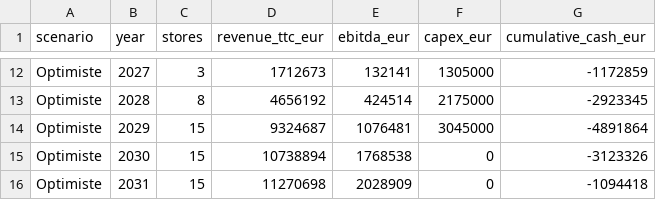
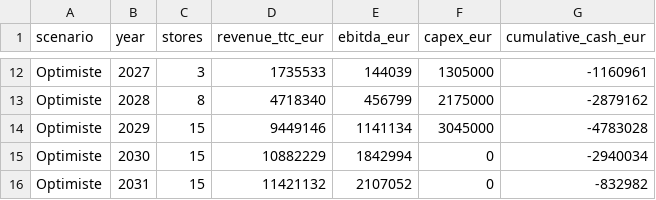
Before and after one commit to hfissier-hash/loreal-expansion-allemagne, a CSV file: data/gold/fact_plan_deploiement.csv, drawn as a sheet; only a part is shown, gaps mark what is left out; the diff covers the shown part only; the diff names each change by its address in the sheet, - before the commit and + after, or states it on an @@ line.

```diff
--- a/data/gold/fact_plan_deploiement.csv
+++ b/data/gold/fact_plan_deploiement.csv
-D12 (revenue_ttc_eur): 1712673
+D12 (revenue_ttc_eur): 1735533
-E12 (ebitda_eur): 132141
+E12 (ebitda_eur): 144039
-G12 (cumulative_cash_eur): -1172859
+G12 (cumulative_cash_eur): -1160961
-D13 (revenue_ttc_eur): 4656192
+D13 (revenue_ttc_eur): 4718340
-E13 (ebitda_eur): 424514
+E13 (ebitda_eur): 456799
-G13 (cumulative_cash_eur): -2923345
+G13 (cumulative_cash_eur): -2879162
-D14 (revenue_ttc_eur): 9324687
+D14 (revenue_ttc_eur): 9449146
-E14 (ebitda_eur): 1076481
+E14 (ebitda_eur): 1141134
-G14 (cumulative_cash_eur): -4891864
+G14 (cumulative_cash_eur): -4783028
-D15 (revenue_ttc_eur): 10738894
+D15 (revenue_ttc_eur): 10882229
-E15 (ebitda_eur): 1768538
+E15 (ebitda_eur): 1842994
-G15 (cumulative_cash_eur): -3123326
+G15 (cumulative_cash_eur): -2940034
-D16 (revenue_ttc_eur): 11270698
+D16 (revenue_ttc_eur): 11421132
-E16 (ebitda_eur): 2028909
+E16 (ebitda_eur): 2107052
-G16 (cumulative_cash_eur): -1094418
+G16 (cumulative_cash_eur): -832982
```
Also changed, not shown: 30 edited cells elsewhere in this file, data/gold/fact_business_case.csv, 3 other files.
